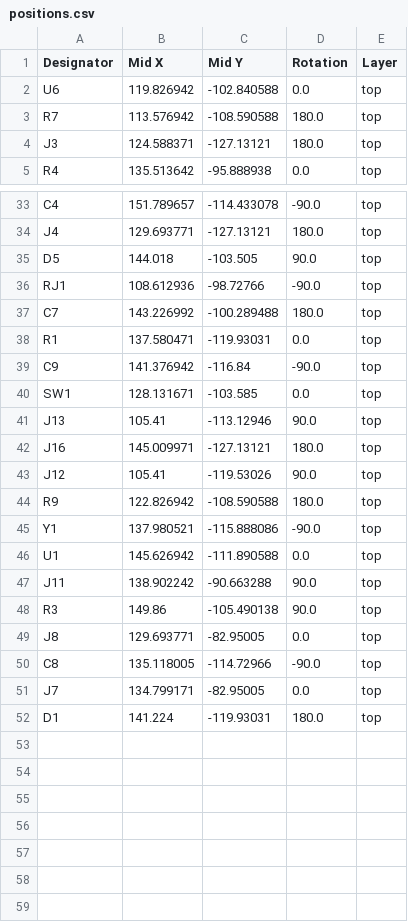
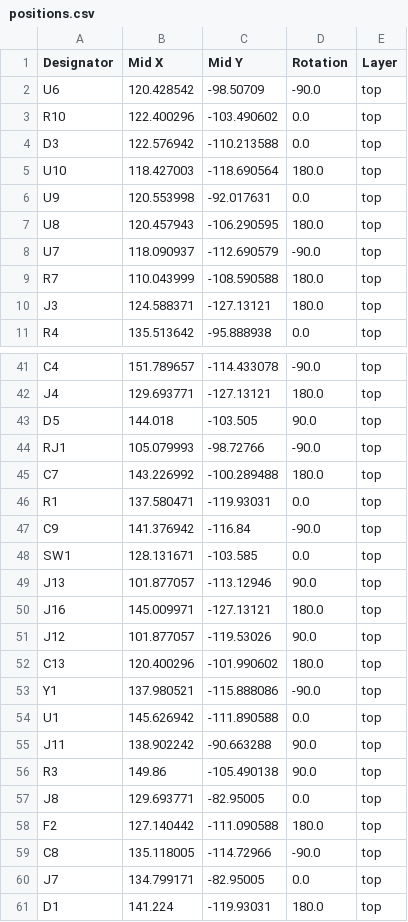
Before and after one commit to maciekish/warthogathome, a CSV file: PCBs/Slaves/Nano SFF Slave/production/positions.csv, drawn as a sheet; only a part is shown, gaps mark what is left out; the diff covers the shown part only.

```diff
--- a/PCBs/Slaves/Nano SFF Slave/production/positions.csv
+++ b/PCBs/Slaves/Nano SFF Slave/production/positions.csv
@@ -1,4 +1,10 @@
 Designator,Mid X,Mid Y,Rotation,Layer
-U6,119.826942,-102.840588,0.0,top
-R7,113.576942,-108.590588,180.0,top
+U6,120.428542,-98.50709,-90.0,top
+R10,122.400296,-103.490602,0.0,top
+D3,122.576942,-110.213588,0.0,top
+U10,118.427003,-118.690564,180.0,top
+U9,120.553998,-92.017631,0.0,top
+U8,120.457943,-106.290595,180.0,top
+U7,118.090937,-112.690579,-90.0,top
+R7,110.043999,-108.590588,180.0,top
 J3,124.588371,-127.13121,180.0,top
@@ -35,3 +43,3 @@ J4,129.693771,-127.13121,180.0,top
 D5,144.018,-103.505,90.0,top
-RJ1,108.612936,-98.72766,-90.0,top
+RJ1,105.079993,-98.72766,-90.0,top
 C7,143.226992,-100.289488,180.0,top
@@ -40,6 +48,6 @@ C9,141.376942,-116.84,-90.0,top
 SW1,128.131671,-103.585,0.0,top
-J13,105.41,-113.12946,90.0,top
+J13,101.877057,-113.12946,90.0,top
 J16,145.009971,-127.13121,180.0,top
-J12,105.41,-119.53026,90.0,top
-R9,122.826942,-108.590588,180.0,top
+J12,101.877057,-119.53026,90.0,top
+C13,120.400296,-101.990602,180.0,top
 Y1,137.980521,-115.888086,-90.0,top
@@ -49,2 +57,3 @@ R3,149.86,-105.490138,90.0,top
 J8,129.693771,-82.95005,0.0,top
+F2,127.140442,-111.090588,180.0,top
 C8,135.118005,-114.72966,-90.0,top
```
Also changed, not shown: 4 added rows, 2 removed rows and 12 edited cells elsewhere in this file, PCBs/Slaves/Nano SFF Slave/production/bom.csv, PCBs/Slaves/Nano SFF Slave/production/designators.csv, 7 other files.
